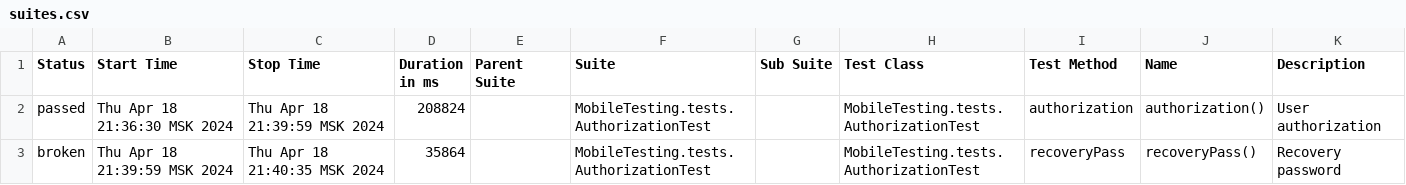
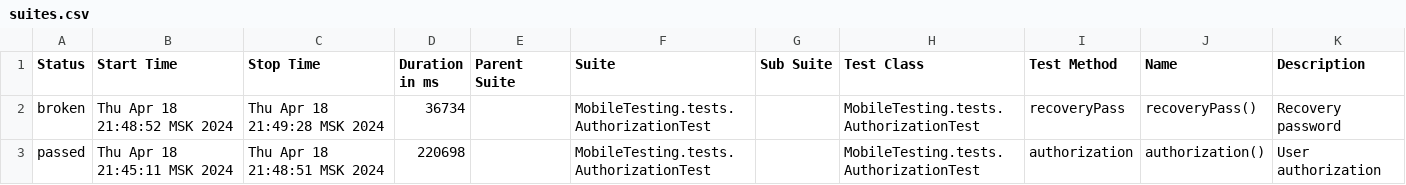
Before and after one commit to devops-ot/allure, a CSV file: data/suites.csv, drawn as a sheet.

Commit message:
AuthorizationTest

```diff
--- a/data/suites.csv
+++ b/data/suites.csv
@@ -1,3 +1,3 @@
 "Status","Start Time","Stop Time","Duration in ms","Parent Suite","Suite","Sub Suite","Test Class","Test Method","Name","Description"
-"passed","Thu Apr 18 21:36:30 MSK 2024","Thu Apr 18 21:39:59 MSK 2024","208824","","MobileTesting.tests.AuthorizationTest","","MobileTesting.tests.AuthorizationTest","authorization","authorization()","User authorization"
-"broken","Thu Apr 18 21:39:59 MSK 2024","Thu Apr 18 21:40:35 MSK 2024","35864","","MobileTesting.tests.AuthorizationTest","","MobileTesting.tests.AuthorizationTest","recoveryPass","recoveryPass()","Recovery password"
+"broken","Thu Apr 18 21:48:52 MSK 2024","Thu Apr 18 21:49:28 MSK 2024","36734","","MobileTesting.tests.AuthorizationTest","","MobileTesting.tests.AuthorizationTest","recoveryPass","recoveryPass()","Recovery password"
+"passed","Thu Apr 18 21:45:11 MSK 2024","Thu Apr 18 21:48:51 MSK 2024","220698","","MobileTesting.tests.AuthorizationTest","","MobileTesting.tests.AuthorizationTest","authorization","authorization()","User authorization"
```
Also changed, not shown: 24 other files.
